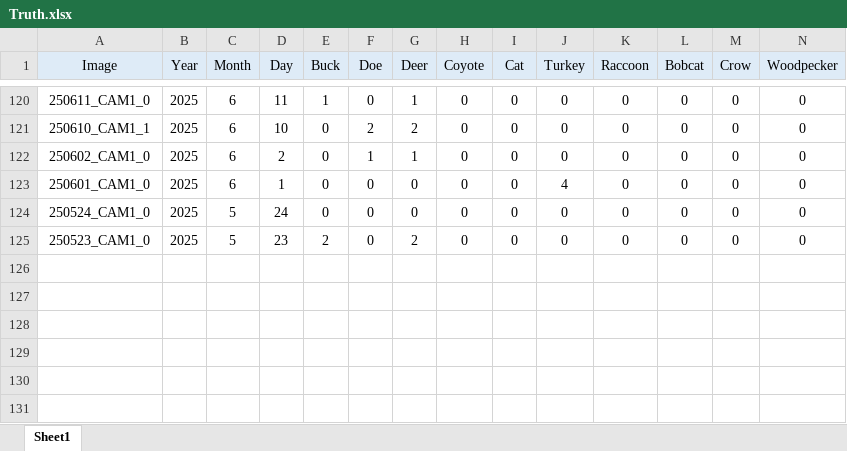
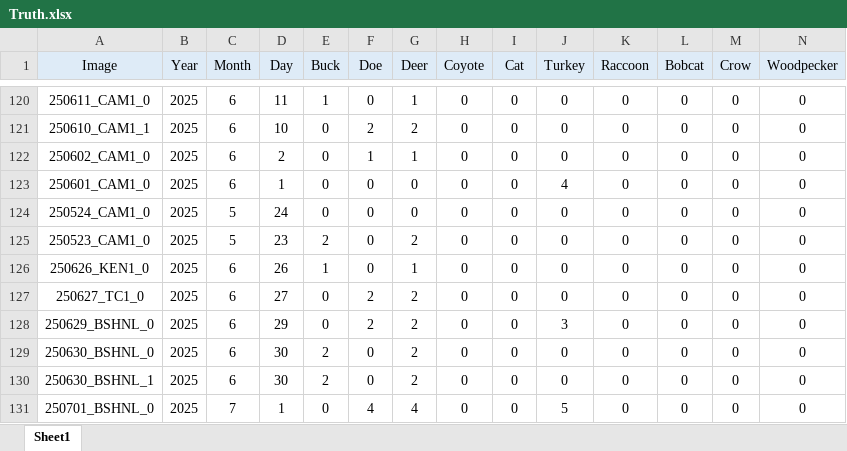
Before and after one commit to ajpung/otter, an Excel workbook: data/Truth.xlsx, sheet Sheet1, drawn as a sheet; only a part is shown, gaps mark what is left out; values as stored, in another font and other column widths than the file's, no borders; rows hold the shown columns only; the diff names each change by its address in the sheet, - before the commit and + after, or states it on an @@ line.

Commit message:
chore: adding data

```diff
--- a/data/Truth.xlsx (sheet Sheet1)
+++ b/data/Truth.xlsx (sheet Sheet1)
+row 126: 250626_KEN1_0 | 2025 | 6 | 26 | 1 | 0 | 1 | 0 | 0 | 0 | 0 | 0 | 0 | 0
+row 127: 250627_TC1_0 | 2025 | 6 | 27 | 0 | 2 | 2 | 0 | 0 | 0 | 0 | 0 | 0 | 0
+row 128: 250629_BSHNL_0 | 2025 | 6 | 29 | 0 | 2 | 2 | 0 | 0 | 3 | 0 | 0 | 0 | 0
+row 129: 250630_BSHNL_0 | 2025 | 6 | 30 | 2 | 0 | 2 | 0 | 0 | 0 | 0 | 0 | 0 | 0
+row 130: 250630_BSHNL_1 | 2025 | 6 | 30 | 2 | 0 | 2 | 0 | 0 | 0 | 0 | 0 | 0 | 0
+row 131: 250701_BSHNL_0 | 2025 | 7 | 1 | 0 | 4 | 4 | 0 | 0 | 5 | 0 | 0 | 0 | 0
```
